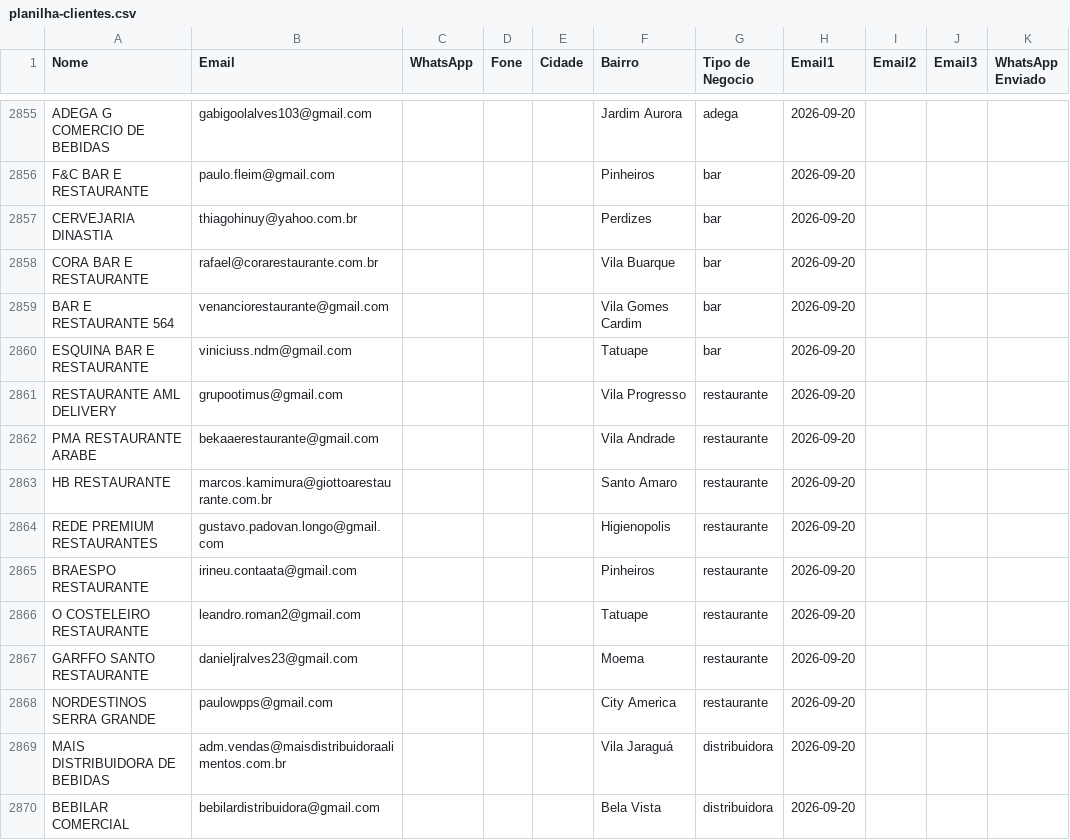
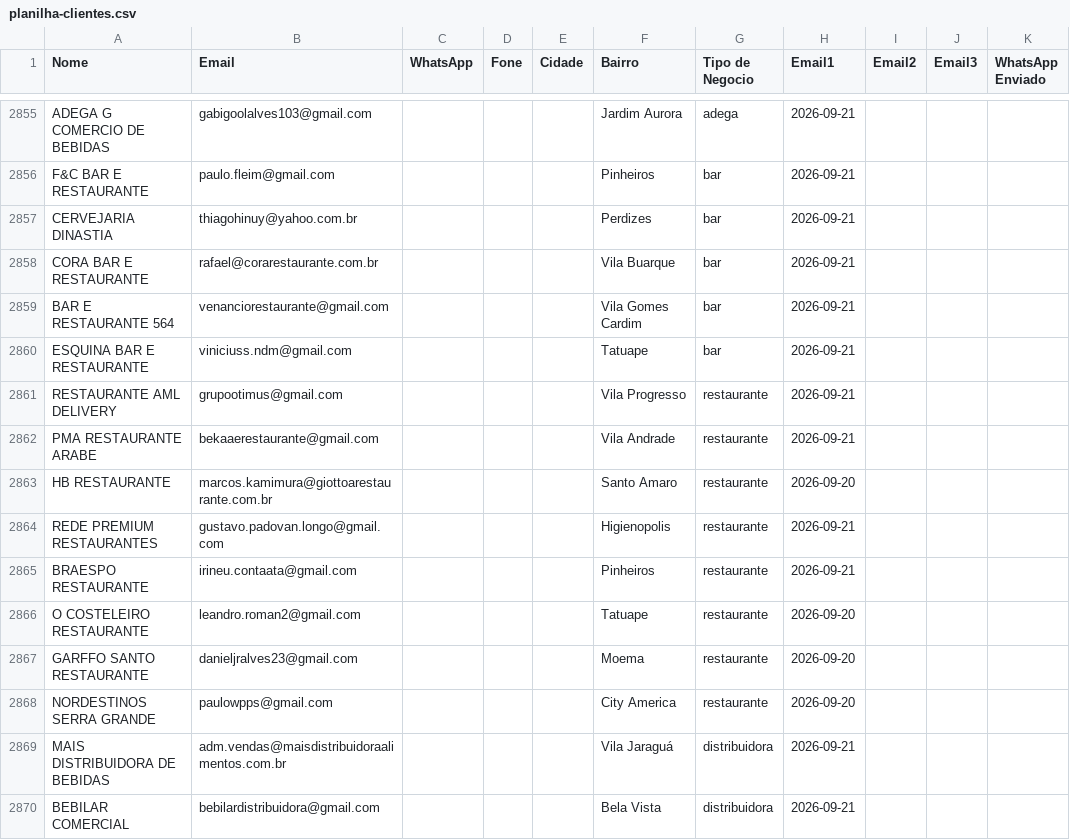
Before and after one commit to gustavorotatori-svg/Pindorama, a CSV file: planilha-clientes.csv, drawn as a sheet; only a part is shown, gaps mark what is left out; the diff covers the shown part only; the diff names each change by its address in the sheet, - before the commit and + after, or states it on an @@ line.

```diff
--- a/planilha-clientes.csv
+++ b/planilha-clientes.csv
-H2855:H2862 (Email1): 2026-09-20
+H2855:H2862 (Email1): 2026-09-21
-H2864:H2865 (Email1): 2026-09-20
+H2864:H2865 (Email1): 2026-09-21
-H2869:H2870 (Email1): 2026-09-20
+H2869:H2870 (Email1): 2026-09-21
```
Also changed, not shown: 22 edited cells elsewhere in this file, 2 other files.
